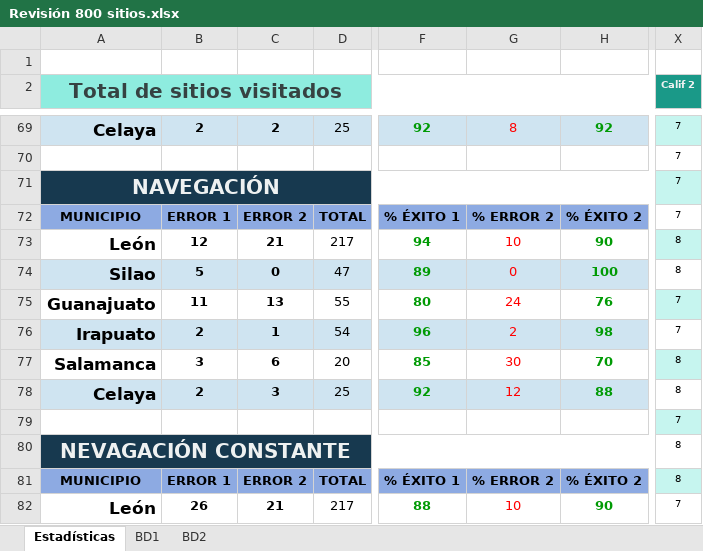
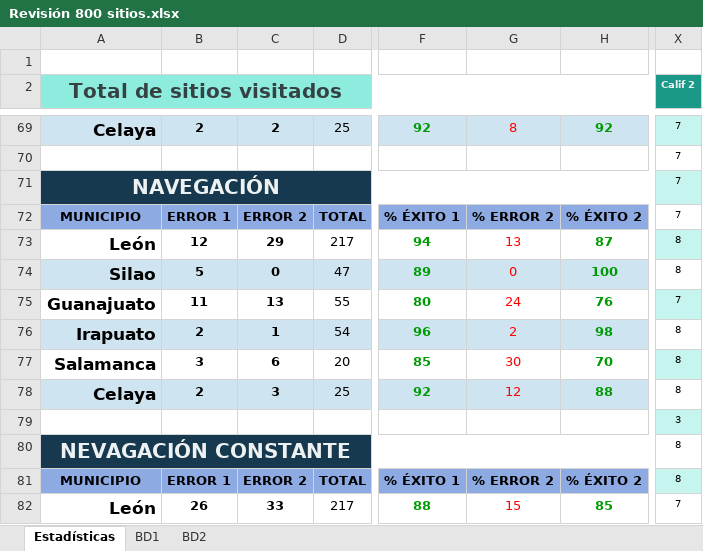
Before and after one commit to NetHome800/Revision800sitiosSOP, an Excel workbook: Revisión 800 sitios.xlsx, sheet Estadísticas, drawn as a sheet; only a part is shown, gaps mark what is left out; values as stored, in another font and other column widths than the file's, no borders; charts and pictures and conditional formats not drawn; the diff covers the shown part only; the diff names each change by its address in the sheet, - before the commit and + after, or states it on an @@ line.

```diff
--- a/Revisión 800 sitios.xlsx (sheet Estadísticas)
+++ b/Revisión 800 sitios.xlsx (sheet Estadísticas)
-C73: 21
+C73: 29
-G73: 10
+G73: 13
-H73: 90
+H73: 87
-X76 (Calif 2): 7
+X76 (Calif 2): 8
-X79 (Calif 2): 7
+X79 (Calif 2): 3
-C82: 21
+C82: 33
-G82: 10
+G82: 15
-H82: 90
+H82: 85
```
Also changed, not shown: 77 edited cells elsewhere in this sheet, sheet BD2, sheet BD1, formulas that keep their value, hidden cells, charts or pictures.
